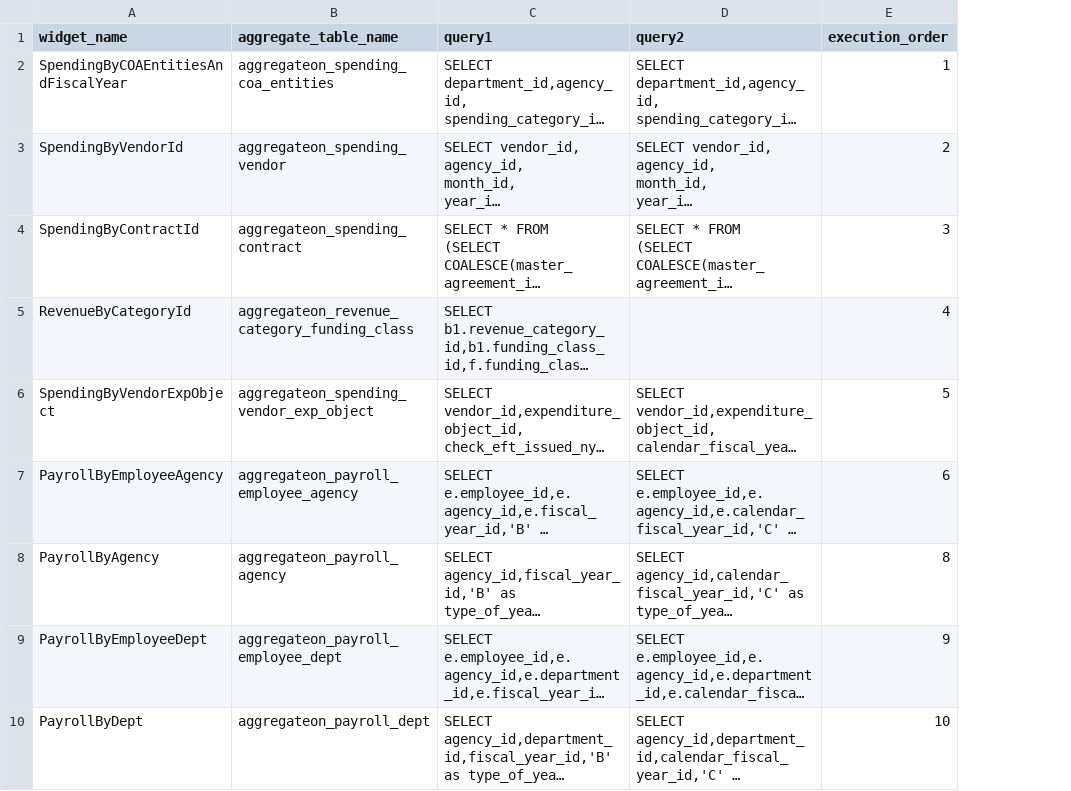
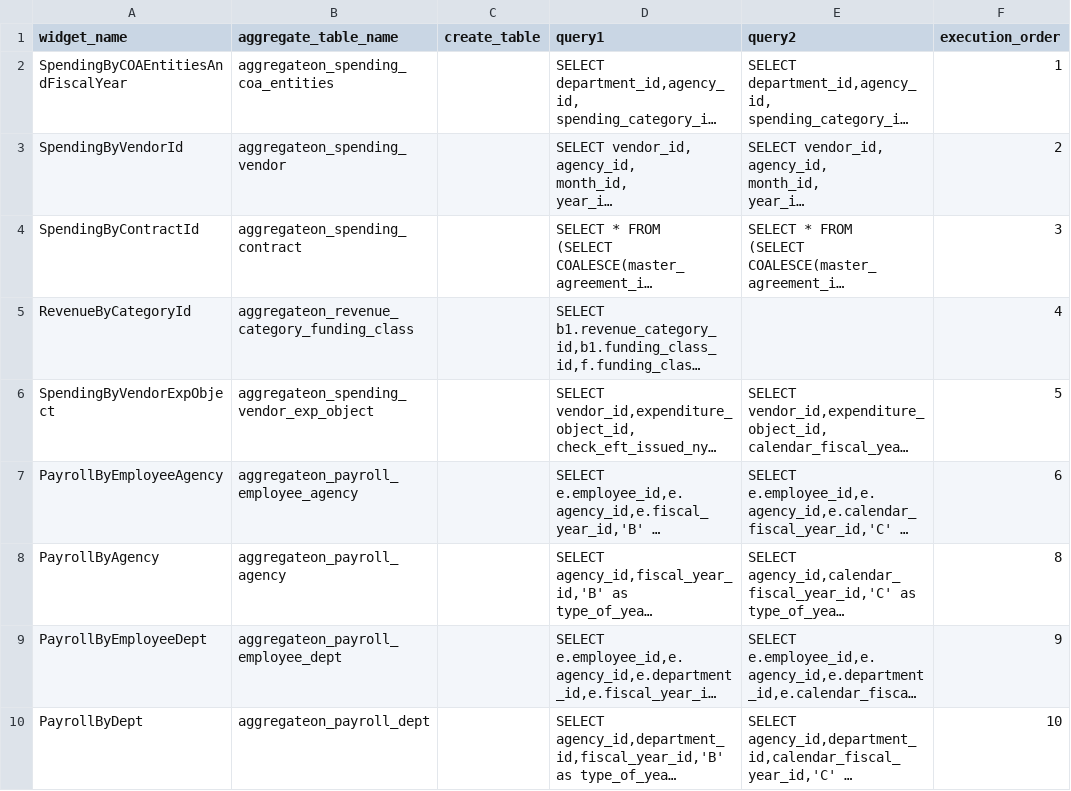
Before and after one commit to vasili4/Checkbook, a CSV file: checkbook/DB scripts/ScriptsForInitialSetUp/widget_aggregate_tables.csv, drawn as a sheet; only a part is shown; long unchanged cells end in …; the diff covers the shown part only; the diff names each change by its address in the sheet, - before the commit and + after, or states it on an @@ line.

Commit message:
NYCCHKBK-670
git-svn-id: https://omb-dashboardplatform.reisys.com:10039/NYC_Checkbook_2_0/Database@2016 948744eb-f611-4f28-8820-250fb6d8f47d

Former-commit-id: 8e214300f0475649165df27c17fcbf7e6be21c5e

```diff
--- a/checkbook/DB scripts/ScriptsForInitialSetUp/widget_aggregate_tables.csv
+++ b/checkbook/DB scripts/ScriptsForInitialSetUp/widget_aggregate_tables.csv
+column C (create_table), empty
```
Also changed, not shown: 3 edited cells elsewhere in this file, 2 other files.
